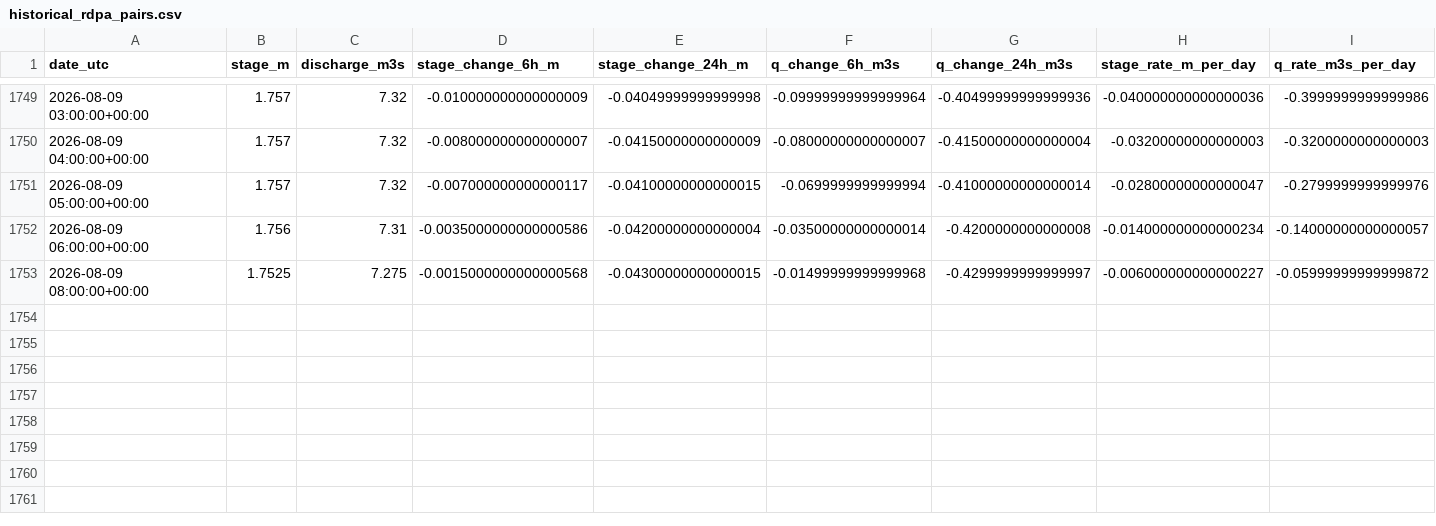
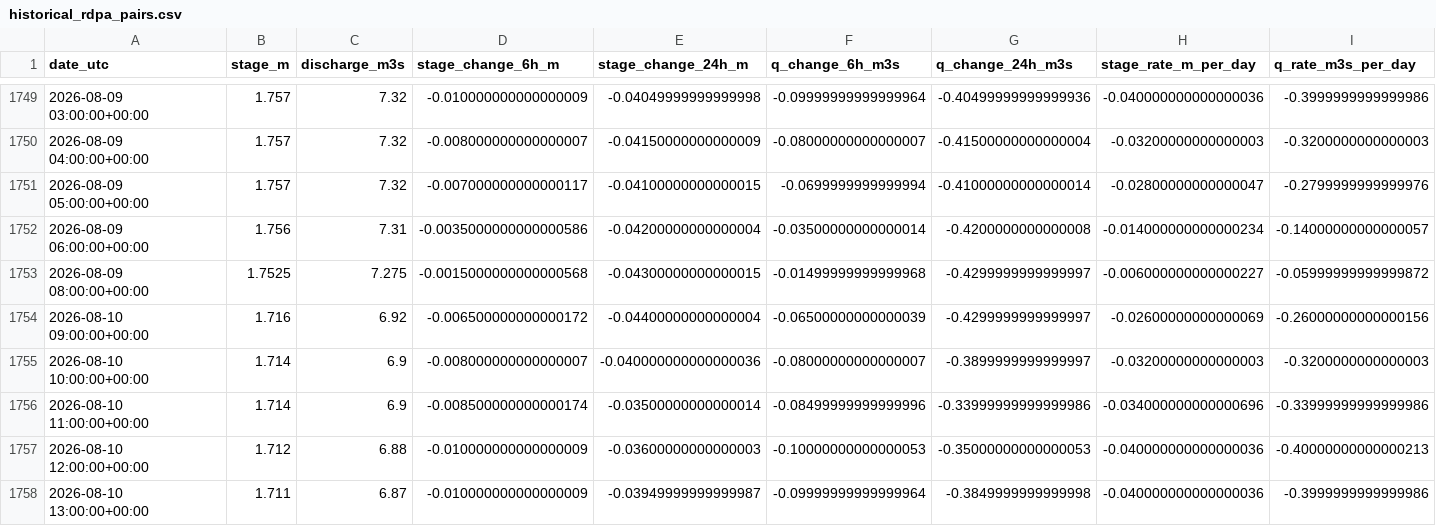
Before and after one commit to stevester-codes/sturgeon-river-hydrology, a CSV file: output/archive_probe/historical_rdpa_pairs.csv, drawn as a sheet; only a part is shown, gaps mark what is left out; rows hold the shown columns only; the diff names each change by its address in the sheet, - before the commit and + after, or states it on an @@ line.

```diff
--- a/output/archive_probe/historical_rdpa_pairs.csv
+++ b/output/archive_probe/historical_rdpa_pairs.csv
+row 1754: 2026-08-10 09:00:00+00:00 | 1.716 | 6.92 | -0.006500000000000172 | -0.04400000000000004 | -0.06500000000000039 | -0.4299999999999997 | -0.02600000000000069 | -0.26000000000000156
+row 1755: 2026-08-10 10:00:00+00:00 | 1.714 | 6.9 | -0.008000000000000007 | -0.040000000000000036 | -0.08000000000000007 | -0.3899999999999997 | -0.03200000000000003 | -0.3200000000000003
+row 1756: 2026-08-10 11:00:00+00:00 | 1.714 | 6.9 | -0.008500000000000174 | -0.03500000000000014 | -0.08499999999999996 | -0.33999999999999986 | -0.034000000000000696 | -0.33999999999999986
+row 1757: 2026-08-10 12:00:00+00:00 | 1.712 | 6.88 | -0.010000000000000009 | -0.03600000000000003 | -0.10000000000000053 | -0.35000000000000053 | -0.040000000000000036 | -0.40000000000000213
+row 1758: 2026-08-10 13:00:00+00:00 | 1.711 | 6.87 | -0.010000000000000009 | -0.03949999999999987 | -0.09999999999999964 | -0.3849999999999998 | -0.040000000000000036 | -0.3999999999999986
```
Also changed, not shown: 5 other files.
